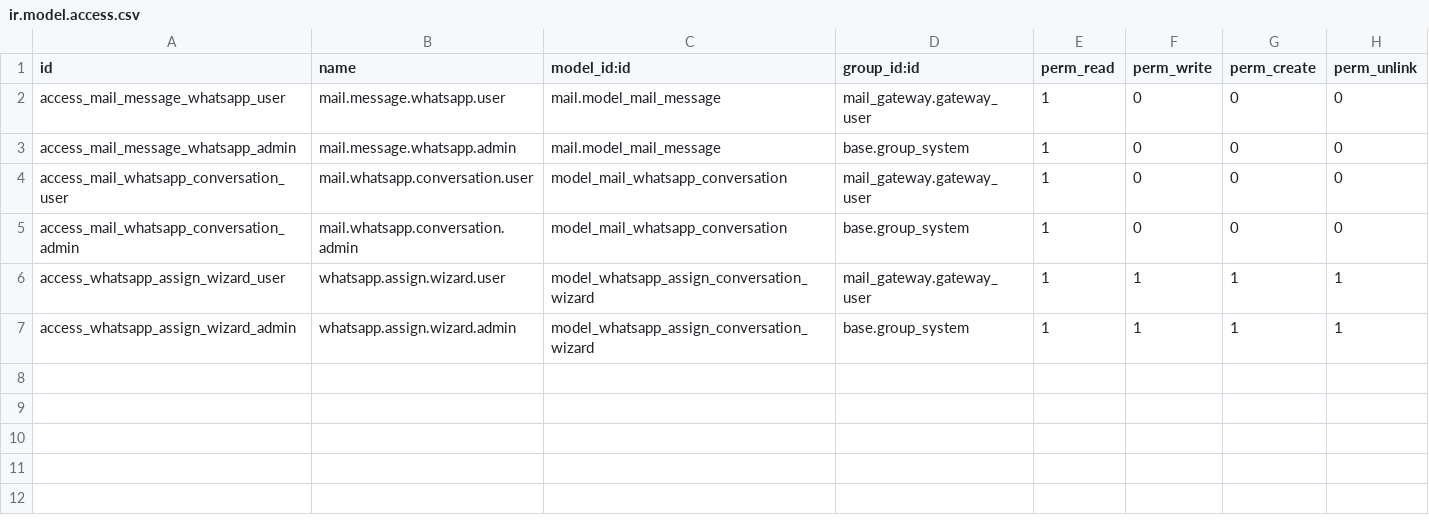
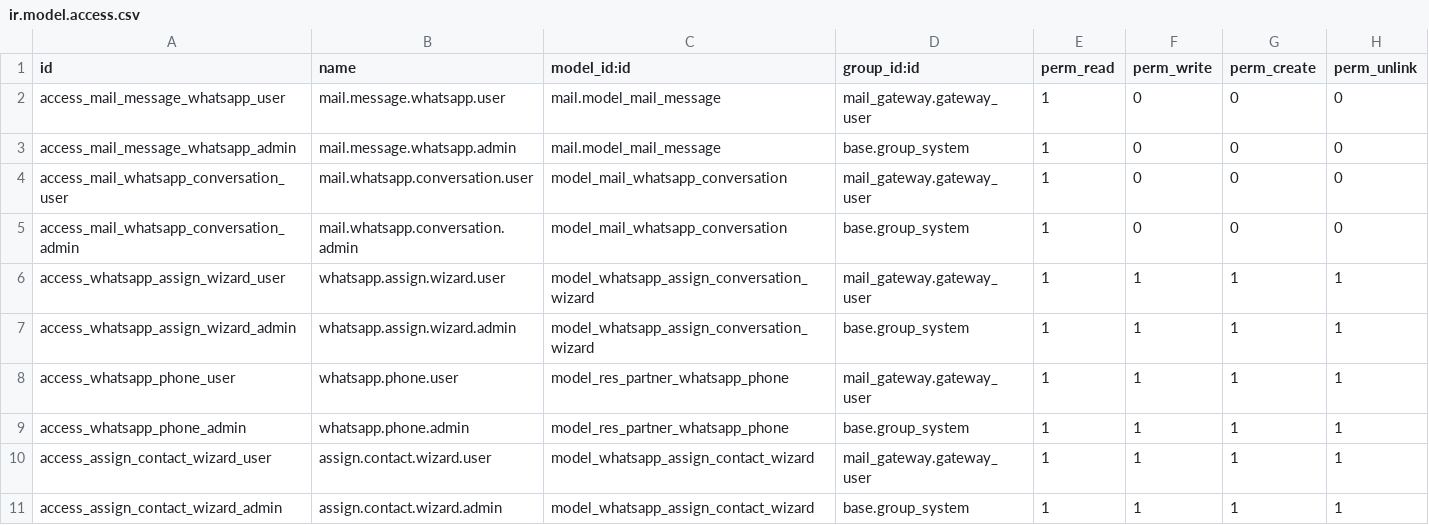
Before and after one commit to rodmad85/social, a CSV file: mail_gateway_whatsapp_messages/security/ir.model.access.csv, drawn as a sheet; the diff names each change by its address in the sheet, - before the commit and + after, or states it on an @@ line.

```diff
--- a/mail_gateway_whatsapp_messages/security/ir.model.access.csv
+++ b/mail_gateway_whatsapp_messages/security/ir.model.access.csv
+row 8: access_whatsapp_phone_user | whatsapp.phone.user | model_res_partner_whatsapp_phone | mail_gateway.gateway_user | 1 | 1 | 1 | 1
+row 9: access_whatsapp_phone_admin | whatsapp.phone.admin | model_res_partner_whatsapp_phone | base.group_system | 1 | 1 | 1 | 1
+row 10: access_assign_contact_wizard_user | assign.contact.wizard.user | model_whatsapp_assign_contact_wizard | mail_gateway.gateway_user | 1 | 1 | 1 | 1
+row 11: access_assign_contact_wizard_admin | assign.contact.wizard.admin | model_whatsapp_assign_contact_wizard | base.group_system | 1 | 1 | 1 | 1
```
Also changed, not shown: 7 other files.
